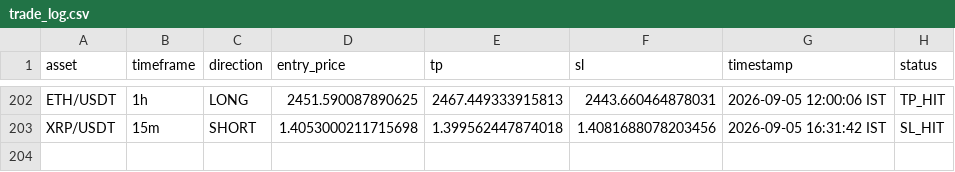
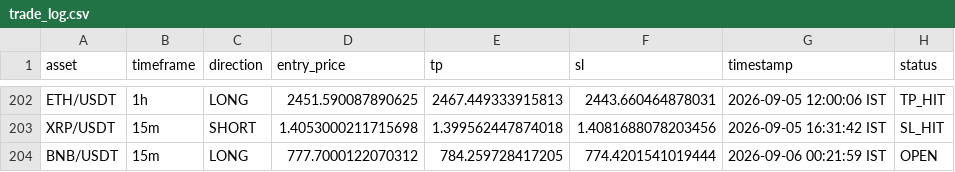
Before and after one commit to deepak3039/ai-trading-scanner, a CSV file: trade_log.csv, drawn as a sheet; only a part is shown, gaps mark what is left out.

```diff
--- a/trade_log.csv
+++ b/trade_log.csv
@@ -203 +203,2 @@ ETH/USDT,1h,LONG,2451.590087890625,2467.449333915813,2443.660464878031,2026-09-0
 XRP/USDT,15m,SHORT,1.4053000211715698,1.399562447874018,1.4081688078203456,2026-09-05 16:31:42 IST,SL_HIT
+BNB/USDT,15m,LONG,777.7000122070312,784.259728417205,774.4201541019444,2026-09-06 00:21:59 IST,OPEN
```
